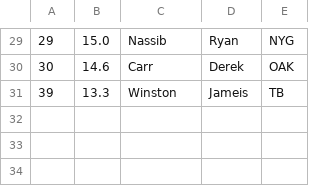
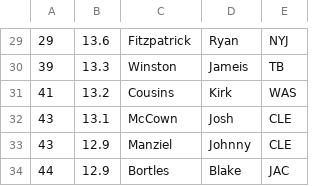
Before and after one commit to tpadjen/draft-builder2015, a CSV file: db/players/qb.csv, drawn as a sheet; only a part is shown, gaps mark what is left out; the diff covers the shown part only.

```diff
--- a/db/players/qb.csv
+++ b/db/players/qb.csv
@@ -29,3 +29,6 @@
-29,15.0,Nassib,Ryan,NYG
-30,14.6,Carr,Derek,OAK
+29,13.6,Fitzpatrick,Ryan,NYJ
 39,13.3,Winston,Jameis,TB
+41,13.2,Cousins,Kirk,WAS
+43,13.1,McCown,Josh,CLE
+43,12.9,Manziel,Johnny,CLE
+44,12.9,Bortles,Blake,JAC
```
Also changed, not shown: 63 edited cells elsewhere in this file, db/players/def.csv, db/players/k.csv, 4 other files.
